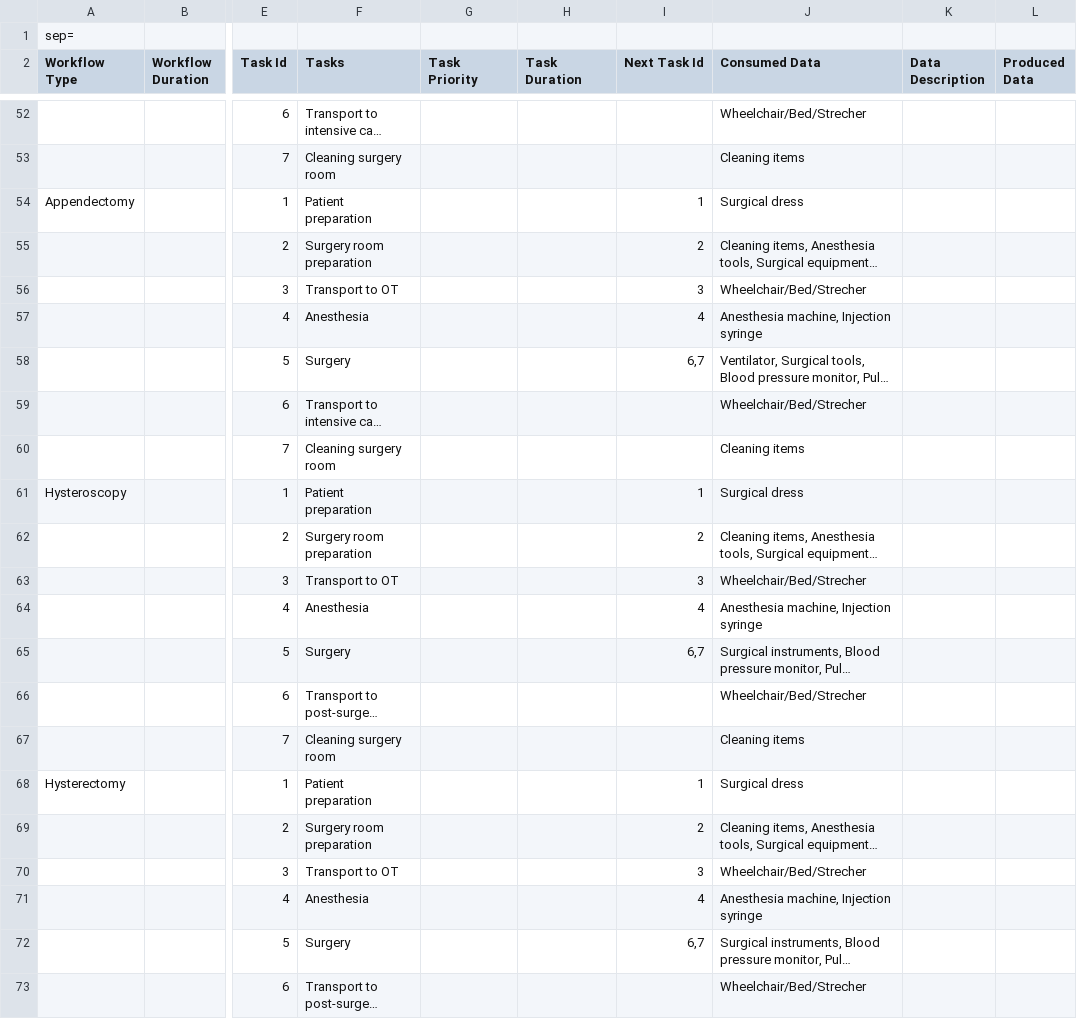
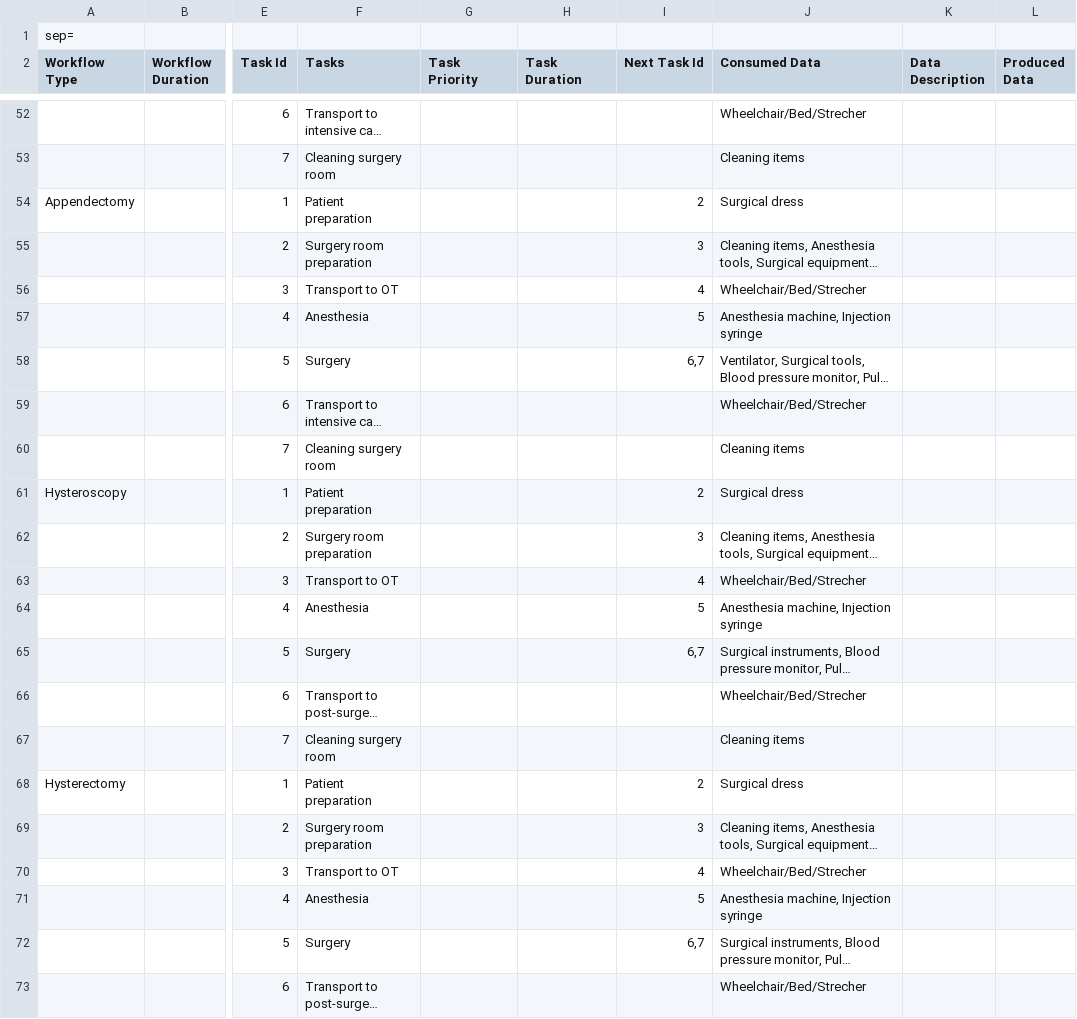
Before and after one commit to paul99simon/flexiteams-ar-application, a CSV file: unityProjectVR/Assets/Csv/workflows.csv, drawn as a sheet; only a part is shown, gaps mark what is left out; long unchanged cells end in …; the diff covers the shown part only; the diff names each change by its address in the sheet, - before the commit and + after, or states it on an @@ line.

```diff
--- a/unityProjectVR/Assets/Csv/workflows.csv
+++ b/unityProjectVR/Assets/Csv/workflows.csv
-I54 (Next Task Id): 1
+I54 (Next Task Id): 2
-I55 (Next Task Id): 2
+I55 (Next Task Id): 3
-I56 (Next Task Id): 3
+I56 (Next Task Id): 4
-I57 (Next Task Id): 4
+I57 (Next Task Id): 5
-I61 (Next Task Id): 1
+I61 (Next Task Id): 2
-I62 (Next Task Id): 2
+I62 (Next Task Id): 3
-I63 (Next Task Id): 3
+I63 (Next Task Id): 4
-I64 (Next Task Id): 4
+I64 (Next Task Id): 5
-I68 (Next Task Id): 1
+I68 (Next Task Id): 2
-I69 (Next Task Id): 2
+I69 (Next Task Id): 3
-I70 (Next Task Id): 3
+I70 (Next Task Id): 4
-I71 (Next Task Id): 4
+I71 (Next Task Id): 5
```
Also changed, not shown: 16 edited cells elsewhere in this file, 5 other files.
